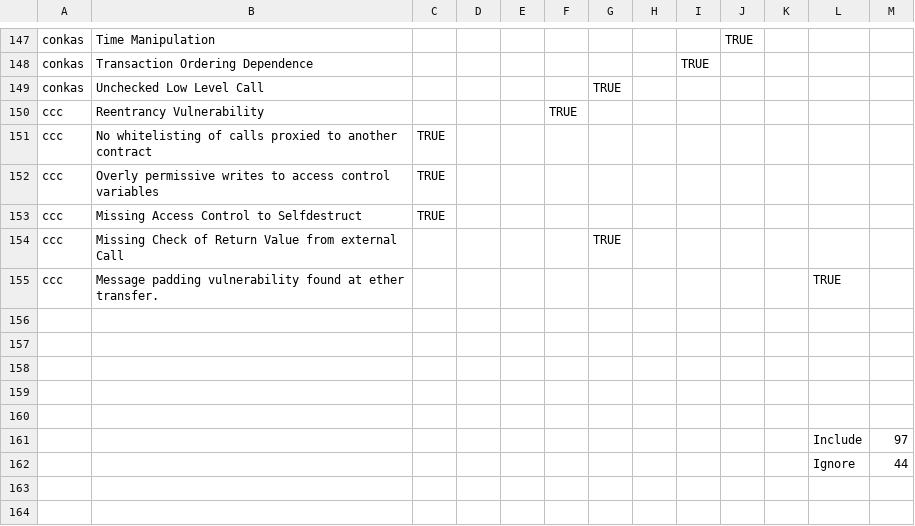
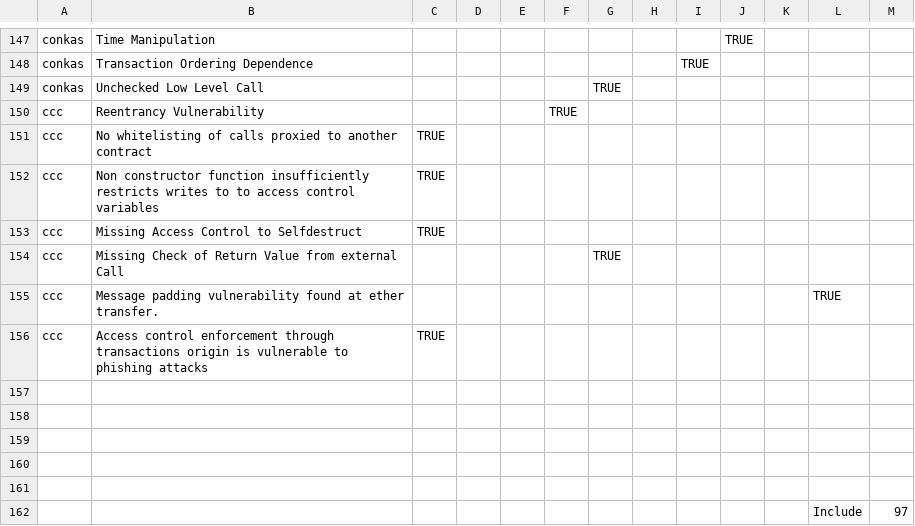
Before and after one commit to fwendland/smartbugs, a CSV file: metadata/vulnerabilities_mapping.csv, drawn as a sheet; only a part is shown, gaps mark what is left out; the shorter side is filled out with more unchanged rows.

Commit message:
Updating mappings for tx origin and to capture the reconfigured version of overpermissive writes to access control variables

```diff
--- a/metadata/vulnerabilities_mapping.csv
+++ b/metadata/vulnerabilities_mapping.csv
@@ -151,3 +151,3 @@ ccc,Reentrancy Vulnerability,,,,TRUE,,,,,,,
 ccc,No whitelisting of calls proxied to another contract,TRUE,,,,,,,,,,
-ccc,Overly permissive writes to access control variables,TRUE,,,,,,,,,,
+ccc,Non constructor function insufficiently restricts writes to to access control variables,TRUE,,,,,,,,,,
 ccc,Missing Access Control to Selfdestruct,TRUE,,,,,,,,,,
@@ -155,2 +155,3 @@ ccc,Missing Check of Return Value from external Call,,,,,TRUE,,,,,,
 ccc,Message padding vulnerability found at ether transfer.,,,,,,,,,,TRUE,
+ccc,Access control enforcement through transactions origin is vulnerable to phishing attacks,TRUE,,,,,,,,,,
 ,,,,,,,,,,,,
```
Also changed, not shown: src/output_parser/sarif_vulnerability_mapping.csv.
